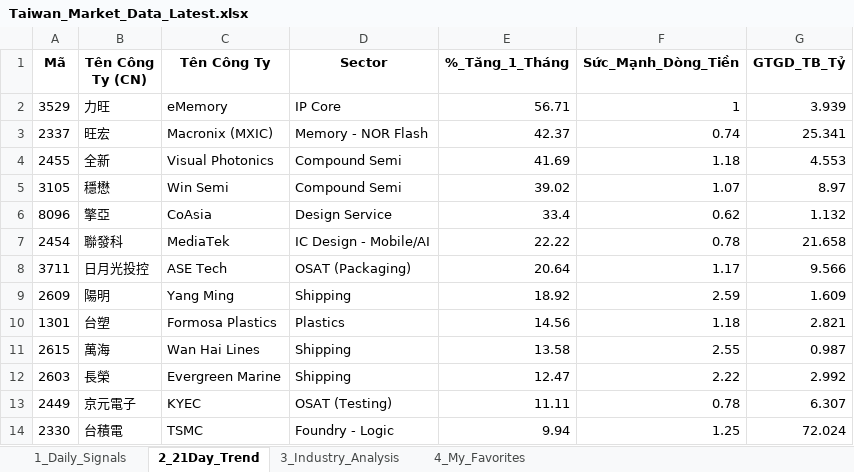
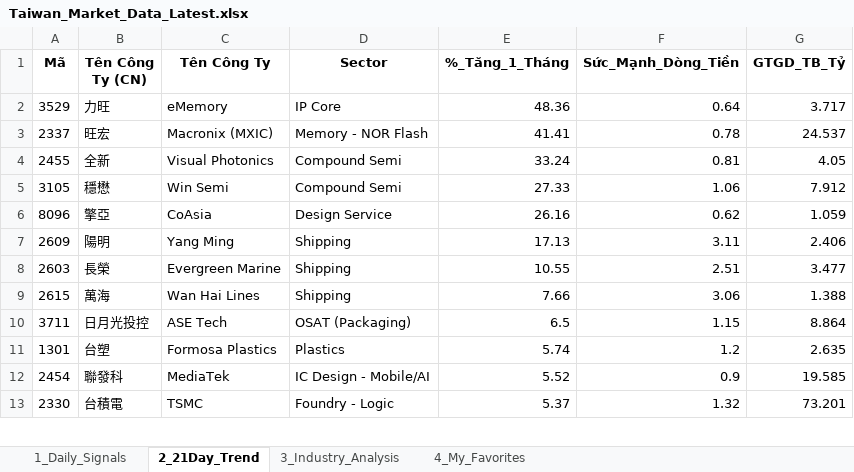
Before and after one commit to chipmoon/dashboard-tw, an Excel workbook: Taiwan_Market_Data_Latest.xlsx, sheet 2_21Day_Trend, drawn as a sheet; only a part is shown; values as stored, in another font and other column widths than the file's, no borders; removed rows and columns are numbered as before the commit, all else as after; the diff covers the shown part only; the diff names each change by its address in the sheet, - before the commit and + after, or states it on an @@ line.

```diff
--- a/Taiwan_Market_Data_Latest.xlsx (sheet 2_21Day_Trend)
+++ b/Taiwan_Market_Data_Latest.xlsx (sheet 2_21Day_Trend)
-E2 (%_Tăng_1_Tháng): 56.71
+E2 (%_Tăng_1_Tháng): 48.36
-F2 (Sức_Mạnh_Dòng_Tiền): 1
+F2 (Sức_Mạnh_Dòng_Tiền): 0.64
-G2 (GTGD_TB_Tỷ): 3.939
+G2 (GTGD_TB_Tỷ): 3.717
-E3 (%_Tăng_1_Tháng): 42.37
+E3 (%_Tăng_1_Tháng): 41.41
-F3 (Sức_Mạnh_Dòng_Tiền): 0.74
+F3 (Sức_Mạnh_Dòng_Tiền): 0.78
-G3 (GTGD_TB_Tỷ): 25.341
+G3 (GTGD_TB_Tỷ): 24.537
-E4 (%_Tăng_1_Tháng): 41.69
+E4 (%_Tăng_1_Tháng): 33.24
-F4 (Sức_Mạnh_Dòng_Tiền): 1.18
+F4 (Sức_Mạnh_Dòng_Tiền): 0.81
-G4 (GTGD_TB_Tỷ): 4.553
+G4 (GTGD_TB_Tỷ): 4.05
-E5 (%_Tăng_1_Tháng): 39.02
+E5 (%_Tăng_1_Tháng): 27.33
-F5 (Sức_Mạnh_Dòng_Tiền): 1.07
+F5 (Sức_Mạnh_Dòng_Tiền): 1.06
-G5 (GTGD_TB_Tỷ): 8.97
+G5 (GTGD_TB_Tỷ): 7.912
-E6 (%_Tăng_1_Tháng): 33.4
+E6 (%_Tăng_1_Tháng): 26.16
-G6 (GTGD_TB_Tỷ): 1.132
+G6 (GTGD_TB_Tỷ): 1.059
-row 7: 2454 | 聯發科 | MediaTek | IC Design - Mobile/AI | 22.22 | 0.78 | 21.658
-row 8: 3711 | 日月光投控 | ASE Tech | OSAT (Packaging) | 20.64 | 1.17 | 9.566
-E7 (%_Tăng_1_Tháng): 18.92
+E7 (%_Tăng_1_Tháng): 17.13
-F7 (Sức_Mạnh_Dòng_Tiền): 2.59
+F7 (Sức_Mạnh_Dòng_Tiền): 3.11
-G7 (GTGD_TB_Tỷ): 1.609
+G7 (GTGD_TB_Tỷ): 2.406
-row 10: 1301 | 台塑 | Formosa Plastics | Plastics | 14.56 | 1.18 | 2.821
-row 11: 2615 | 萬海 | Wan Hai Lines | Shipping | 13.58 | 2.55 | 0.987
-E8 (%_Tăng_1_Tháng): 12.47
+E8 (%_Tăng_1_Tháng): 10.55
-F8 (Sức_Mạnh_Dòng_Tiền): 2.22
+F8 (Sức_Mạnh_Dòng_Tiền): 2.51
-G8 (GTGD_TB_Tỷ): 2.992
+G8 (GTGD_TB_Tỷ): 3.477
-row 13: 2449 | 京元電子 | KYEC | OSAT (Testing) | 11.11 | 0.78 | 6.307
+row 9: 2615 | 萬海 | Wan Hai Lines | Shipping | 7.66 | 3.06 | 1.388
+row 10: 3711 | 日月光投控 | ASE Tech | OSAT (Packaging) | 6.5 | 1.15 | 8.864
+row 11: 1301 | 台塑 | Formosa Plastics | Plastics | 5.74 | 1.2 | 2.635
+row 12: 2454 | 聯發科 | MediaTek | IC Design - Mobile/AI | 5.52 | 0.9 | 19.585
-E13 (%_Tăng_1_Tháng): 9.94
+E13 (%_Tăng_1_Tháng): 5.37
-F13 (Sức_Mạnh_Dòng_Tiền): 1.25
+F13 (Sức_Mạnh_Dòng_Tiền): 1.32
-G13 (GTGD_TB_Tỷ): 72.024
+G13 (GTGD_TB_Tỷ): 73.201
```
Also changed, not shown: 21 added rows, 20 removed rows and 54 edited cells elsewhere in this sheet, sheet 1_Daily_Signals, sheet 3_Industry_Analysis, sheet 4_My_Favorites.
